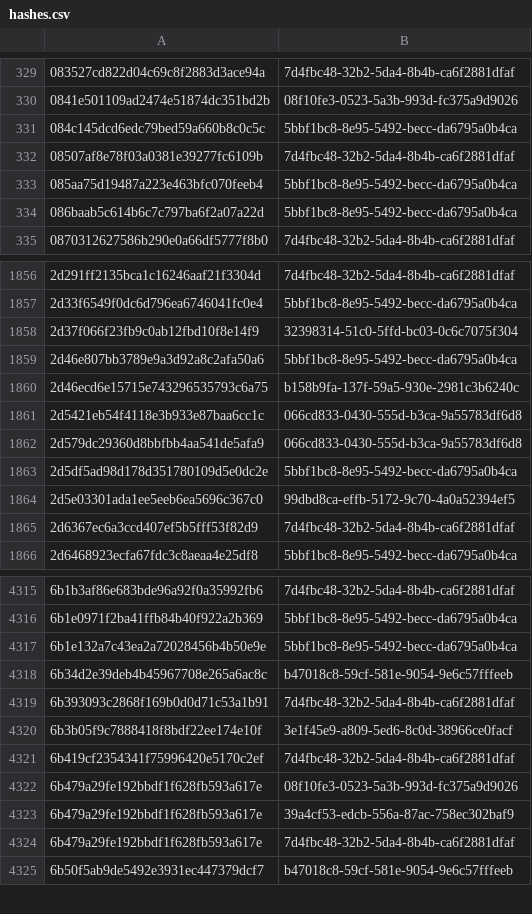
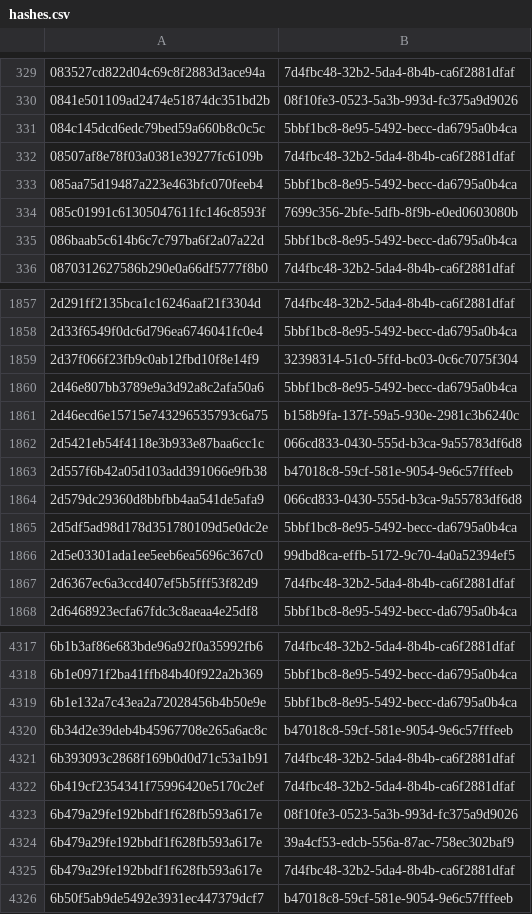
Before and after one commit to AliceGrey/c2magnet-feed, a CSV file: misp/hashes.csv, drawn as a sheet; only a part is shown, gaps mark what is left out.

```diff
--- a/misp/hashes.csv
+++ b/misp/hashes.csv
@@ -333,2 +333,3 @@
 085aa75d19487a223e463bfc070feeb4,5bbf1bc8-8e95-5492-becc-da6795a0b4ca
+085c01991c61305047611fc146c8593f,7699c356-2bfe-5dfb-8f9b-e0ed0603080b
 086baab5c614b6c7c797ba6f2a07a22d,5bbf1bc8-8e95-5492-becc-da6795a0b4ca
@@ -1861,2 +1862,3 @@
 2d5421eb54f4118e3b933e87baa6cc1c,066cd833-0430-555d-b3ca-9a55783df6d8
+2d557f6b42a05d103add391066e9fb38,b47018c8-59cf-581e-9054-9e6c57fffeeb
 2d579dc29360d8bbfbb4aa541de5afa9,066cd833-0430-555d-b3ca-9a55783df6d8
@@ -4319,3 +4321,2 @@
 6b393093c2868f169b0d0d71c53a1b91,7d4fbc48-32b2-5da4-8b4b-ca6f2881dfaf
-6b3b05f9c7888418f8bdf22ee174e10f,3e1f45e9-a809-5ed6-8c0d-38966ce0facf
 6b419cf2354341f75996420e5170c2ef,7d4fbc48-32b2-5da4-8b4b-ca6f2881dfaf
```
Also changed, not shown: 26 other files.
